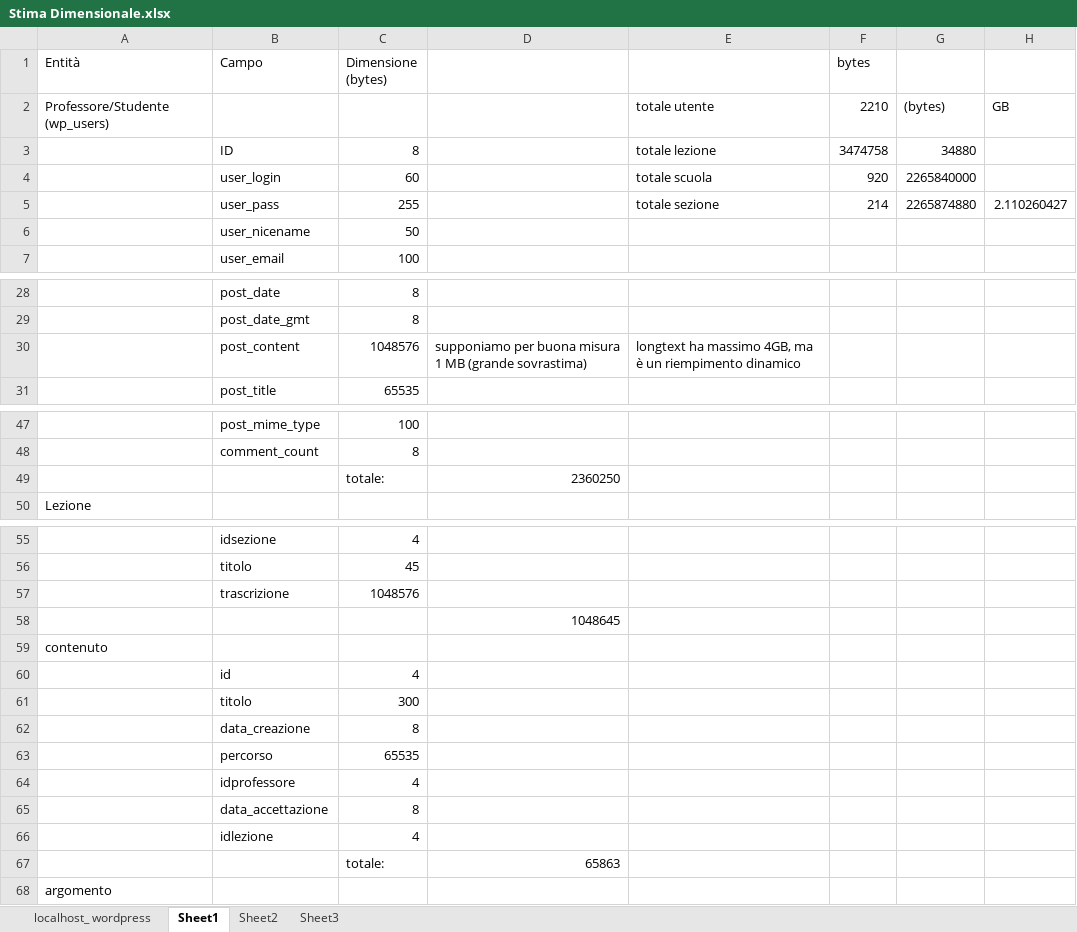
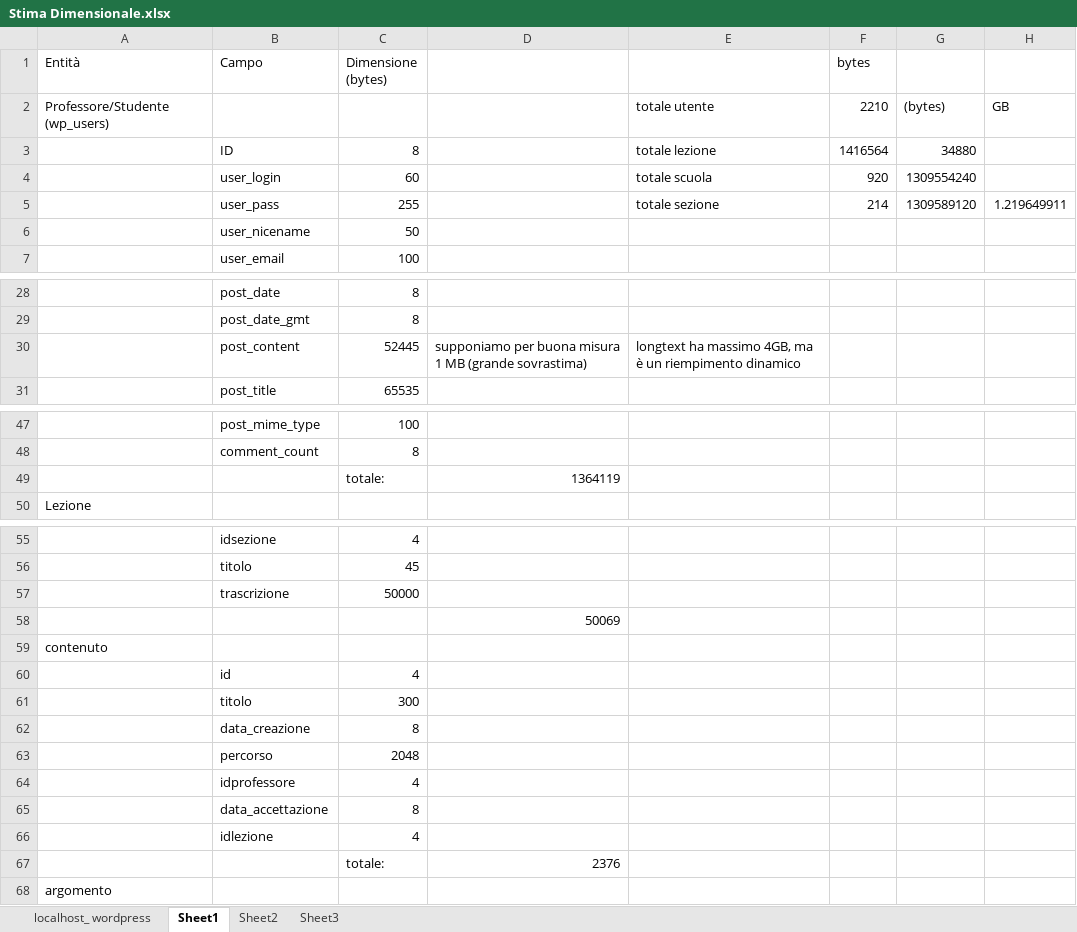
Before and after one commit to Gjnger9/BIG-DATA-MANAGEMENT, an Excel workbook: Documentazione/Stima Dimensionale.xlsx, sheet Sheet1, drawn as a sheet; only a part is shown, gaps mark what is left out; values as stored, in another font and other column widths than the file's, no borders; charts and pictures not drawn; the diff names each change by its address in the sheet, - before the commit and + after, or states it on an @@ line.

Commit message:
trascrizione continua; stima dimensionale aggiornata realisticamente

```diff
--- a/Documentazione/Stima Dimensionale.xlsx (sheet Sheet1)
+++ b/Documentazione/Stima Dimensionale.xlsx (sheet Sheet1)
-F3 (bytes): 3474758
+F3 (bytes): 1416564
-G4: 2265840000
+G4: 1309554240
-G5: 2265874880
+G5: 1309589120
-H5: 2.110260427
+H5: 1.219649911
-C30 (Dimensione (bytes)): 1048576
+C30 (Dimensione (bytes)): 52445
-D49: 2360250
+D49: 1364119
-C57 (Dimensione (bytes)): 1048576
+C57 (Dimensione (bytes)): 50000
-D58: 1048645
+D58: 50069
-C63 (Dimensione (bytes)): 65535
+C63 (Dimensione (bytes)): 2048
-D67: 65863
+D67: 2376
```
Also changed, not shown: sheet Sheet3, charts or pictures, 2 other files.
